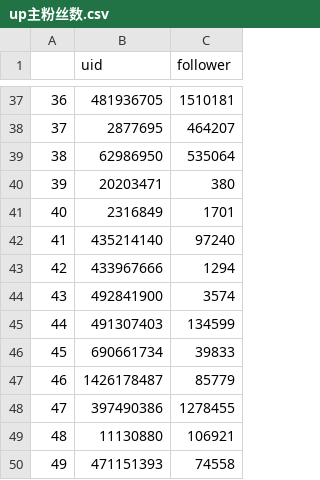
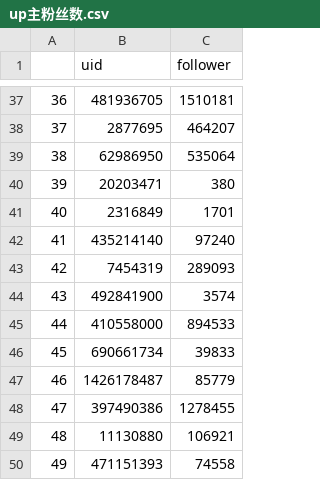
Before and after one commit to Gedanke/nlpTask, a CSV file: data/upMsg/up主粉丝数.csv, drawn as a sheet; only a part is shown, gaps mark what is left out.

```diff
--- a/data/upMsg/up主粉丝数.csv
+++ b/data/upMsg/up主粉丝数.csv
@@ -42,5 +42,5 @@
 41,435214140,97240
-42,433967666,1294
+42,7454319,289093
 43,492841900,3574
-44,491307403,134599
+44,410558000,894533
 45,690661734,39833
```
Also changed, not shown: 9 other files.
